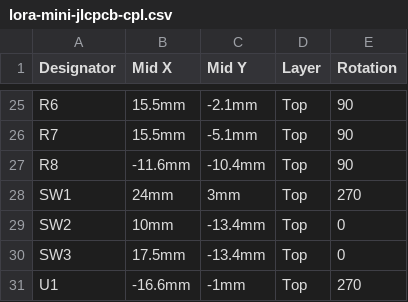
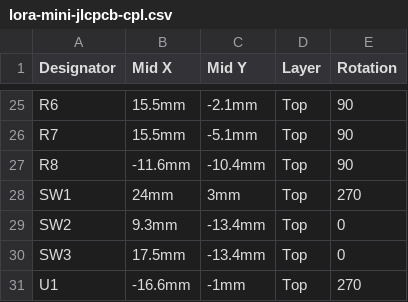
Before and after one commit to milanmalina01/solidcraft, a CSV file: examples/lora-mini/out/lora-mini-jlcpcb-cpl.csv, drawn as a sheet; only a part is shown, gaps mark what is left out.

```diff
--- a/examples/lora-mini/out/lora-mini-jlcpcb-cpl.csv
+++ b/examples/lora-mini/out/lora-mini-jlcpcb-cpl.csv
@@ -28,3 +28,3 @@ R8,-11.6mm,-10.4mm,Top,90
 SW1,24mm,3mm,Top,270
-SW2,10mm,-13.4mm,Top,0
+SW2,9.3mm,-13.4mm,Top,0
 SW3,17.5mm,-13.4mm,Top,0
```
Also changed, not shown: 4 other files.
